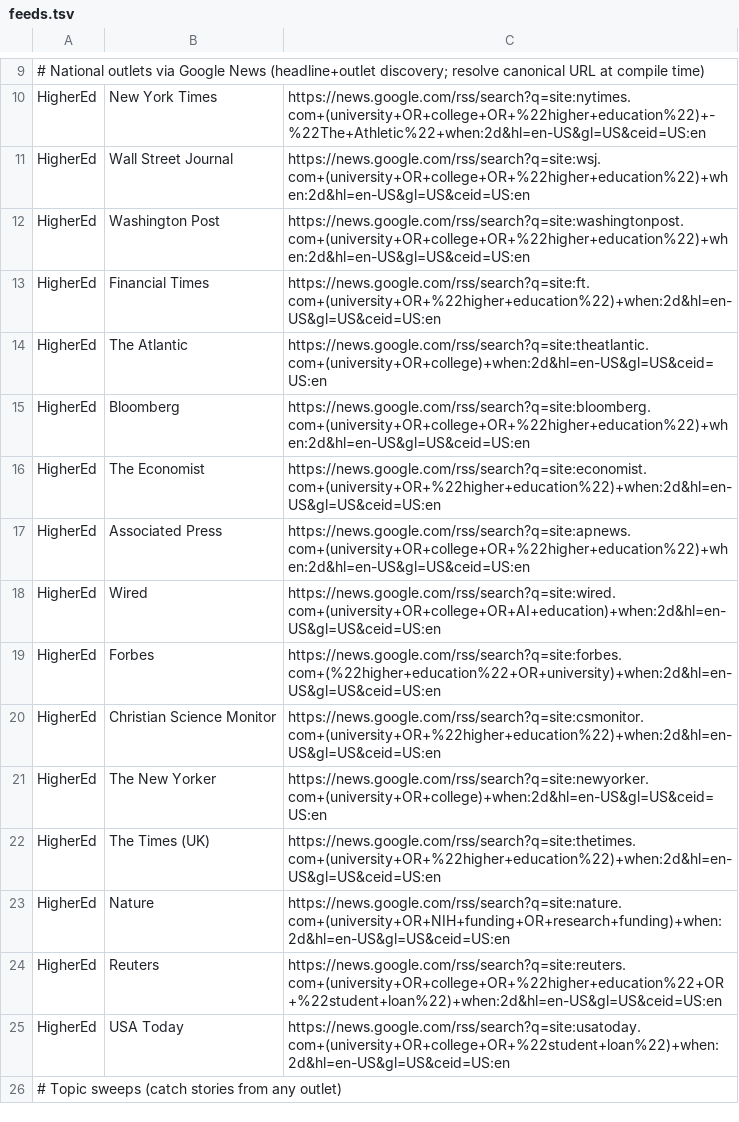
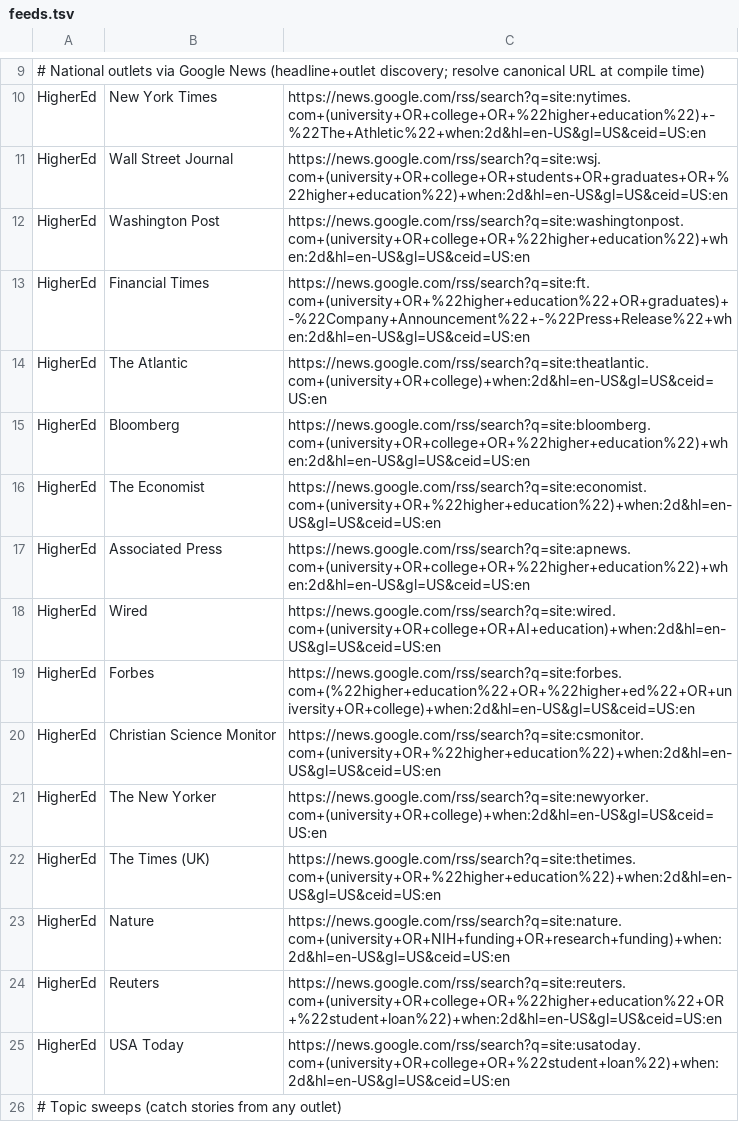
Before and after one commit to zchristensen-nu/morning-briefing, a TSV file: feeds.tsv, drawn as a sheet; only a part is shown, gaps mark what is left out; the diff names each change by its address in the sheet, - before the commit and + after, or states it on an @@ line.

```diff
--- a/feeds.tsv
+++ b/feeds.tsv
-C11: https://news.google.com/rss/search?q=site:wsj.com+(university+OR+college+OR+%22higher+education%22)+when:2d&hl=en-US&gl=US&ceid=US:en
+C11: https://news.google.com/rss/search?q=site:wsj.com+(university+OR+college+OR+students+OR+graduates+OR+%22higher+education%22)+when:2d&hl=en-US&gl=US&ceid=US:en
-C13: https://news.google.com/rss/search?q=site:ft.com+(university+OR+%22higher+education%22)+when:2d&hl=en-US&gl=US&ceid=US:en
+C13: https://news.google.com/rss/search?q=site:ft.com+(university+OR+%22higher+education%22+OR+graduates)+-%22Company+Announcement%22+-%22Press+Release%22+when:2d&hl=en-US&gl=US&ceid=US:en
-C19: https://news.google.com/rss/search?q=site:forbes.com+(%22higher+education%22+OR+university)+when:2d&hl=en-US&gl=US&ceid=US:en
+C19: https://news.google.com/rss/search?q=site:forbes.com+(%22higher+education%22+OR+%22higher+ed%22+OR+university+OR+college)+when:2d&hl=en-US&gl=US&ceid=US:en
```
Also changed, not shown: 2 other files.
